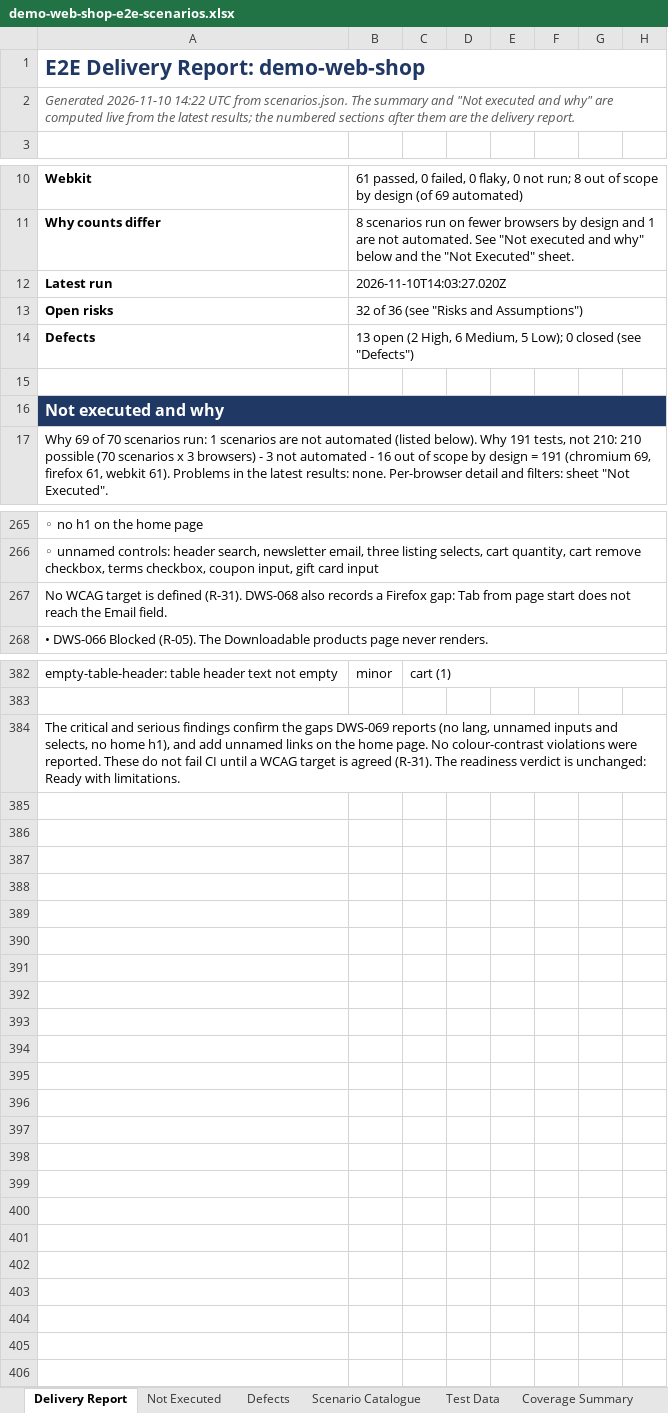
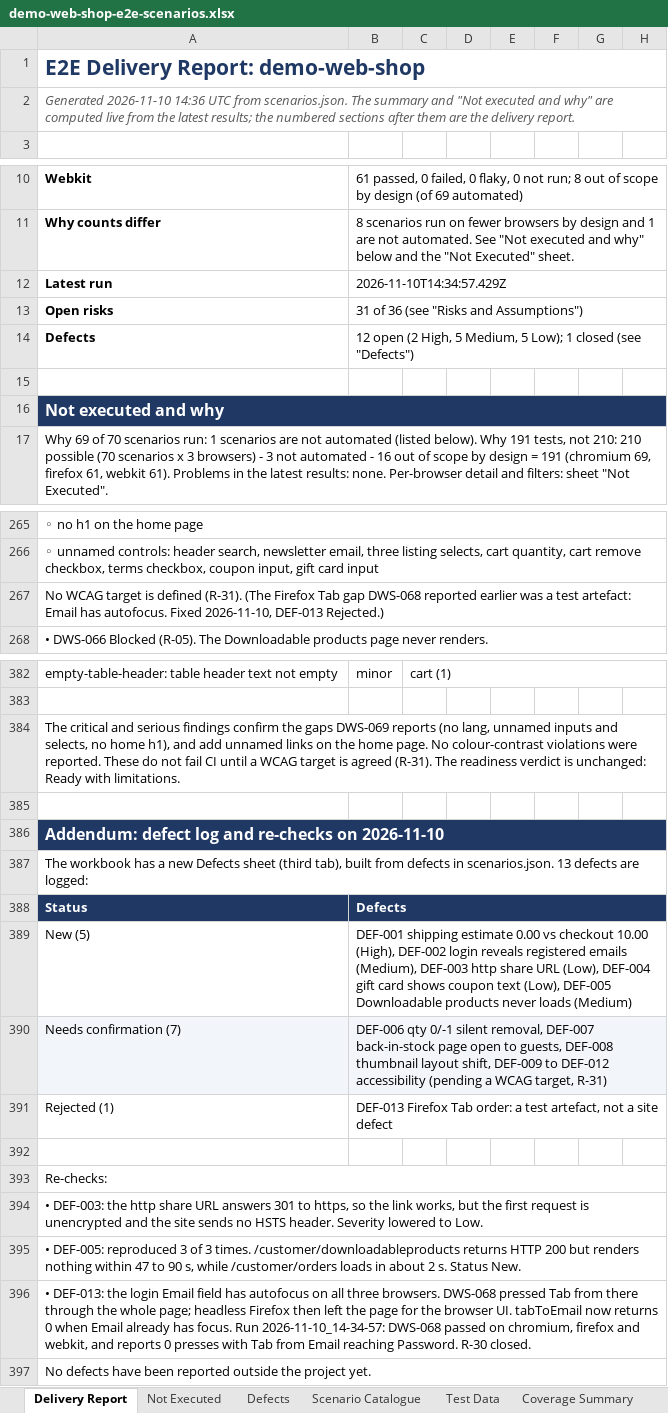
Before and after one commit to pamela-pursuit/URL-driven-Playwright-E2E-automation, an Excel workbook: test-plans/demo-web-shop/demo-web-shop-e2e-scenarios.xlsx, sheet Delivery Report, drawn as a sheet; only a part is shown, gaps mark what is left out; values as stored, in another font and other column widths than the file's, no borders; the diff names each change by its address in the sheet, - before the commit and + after, or states it on an @@ line.

```diff
--- a/test-plans/demo-web-shop/demo-web-shop-e2e-scenarios.xlsx (sheet Delivery Report)
+++ b/test-plans/demo-web-shop/demo-web-shop-e2e-scenarios.xlsx (sheet Delivery Report)
-A2: Generated 2026-11-10 14:22 UTC from…
+A2: Generated 2026-11-10 14:36 UTC from…
-B12: 2026-11-10T14:03:27.020Z
+B12: 2026-11-10T14:34:57.429Z
-B13: 32 of 36 (see "Risks and Assumptions")
+B13: 31 of 36 (see "Risks and Assumptions")
-B14: 13 open (2 High, 6 Medium, 5 Low); 0 closed (see…
+B14: 12 open (2 High, 5 Medium, 5 Low); 1 closed (see…
-A267: …defined (R-31). DWS-068 also records a Firefox gap: Tab from page start does not reach the Email field.
+A267: …defined (R-31). (The Firefox Tab gap DWS-068 reported earlier was a test artefact: Email has autofocus. Fixed 2026-11-10, DEF-013 Rejected.)
+row 385: (empty)
+row 386: Addendum: defect log and re-checks on 2026-11-10
+row 387: The workbook has a new Defects sheet (third tab), built from defects in scenarios.json. 13 defects are logged:
+row 388: Status | Defects
+row 389: New (5) | DEF-001 shipping estimate 0.00 vs checkout 10.00 (High), DEF-002 login reveals registered emails (Medium), DEF-003 http share URL (Low), DEF-004 gift card shows coupon text (Low), DEF-005 Downloadable products never loads (Medium)
+row 390: Needs confirmation (7) | DEF-006 qty 0/-1 silent removal, DEF-007 back-in-stock page open to guests, DEF-008 thumbnail layout shift, DEF-009 to DEF-012 accessibility (pending a WCAG target, R-31)
+row 391: Rejected (1) | DEF-013 Firefox Tab order: a test artefact, not a site defect
+row 392: (empty)
+row 393: Re-checks:
+row 394: • DEF-003: the http share URL answers 301 to https, so the link works, but the first request is unencrypted and the site sends no HSTS header. Severity lowered to Low.
+row 395: • DEF-005: reproduced 3 of 3 times. /customer/downloadableproducts returns HTTP 200 but renders nothing within 47 to 90 s, while /customer/orders loads in about 2 s. Status New.
+row 396: • DEF-013: the login Email field has autofocus on all three browsers. DWS-068 pressed Tab from there through the whole page; headless Firefox then left the page for the browser UI. tabToEmail now returns 0 when Email already has focus. Run 2026-11-10_14-34-57: DWS-068 passed on chromium, firefox and webkit, and reports 0 presses with Tab from Email reaching Password. R-30 closed.
+row 397: No defects have been reported outside the project yet.
```
Also changed, not shown: sheet Execution Results, sheet Defects, sheet Risks and Assumptions, sheet Coverage Summary, sheet Scenario Catalogue, 4 other files.
